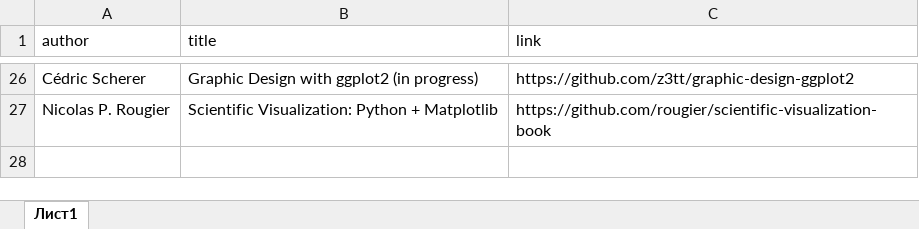
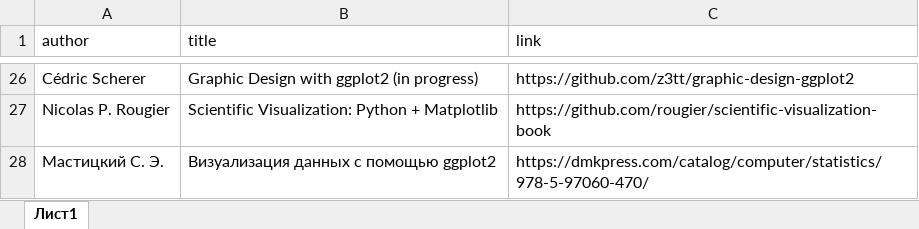
Before and after one commit to materov/rsources-book-en, an Excel workbook: tables/ggplot2.xlsx, sheet Лист1, drawn as a sheet; only a part is shown, gaps mark what is left out; values as stored, in another font and other column widths than the file's, no borders; the diff names each change by its address in the sheet, - before the commit and + after, or states it on an @@ line.

Commit message:
ggplot2 book

```diff
--- a/tables/ggplot2.xlsx (sheet Лист1)
+++ b/tables/ggplot2.xlsx (sheet Лист1)
+row 28: Мастицкий С. Э. | Визуализация данных с помощью ggplot2 | https://dmkpress.com/catalog/computer/statistics/978-5-97060-470/
```
Also changed, not shown: 47 other files.
